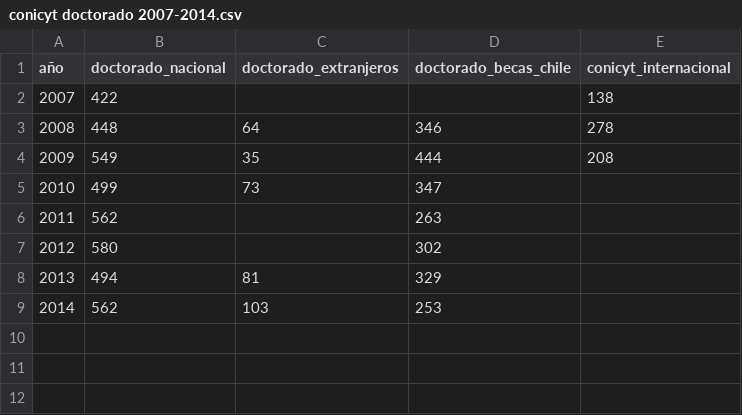
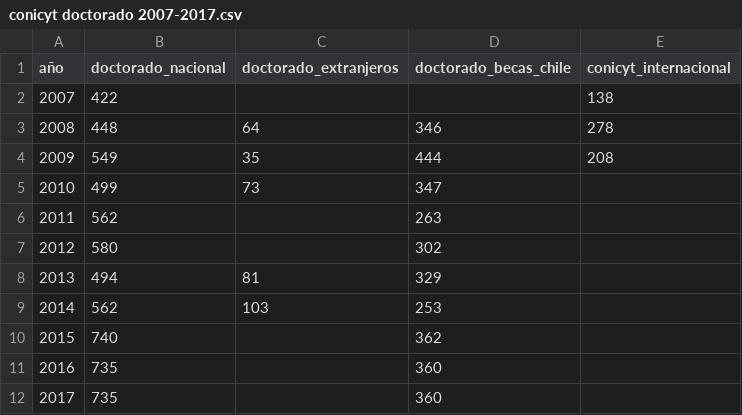
Before and after one commit to anipchile/conicyt, a CSV file: fondecyt/data/tabular/conicyt doctorado 2007-2017.csv (was fondecyt/data/tabular/conicyt doctorado 2007-2014.csv), drawn as a sheet.

```diff
--- a/fondecyt/data/tabular/conicyt doctorado 2007-2014.csv
+++ b/fondecyt/data/tabular/conicyt doctorado 2007-2017.csv
@@ -9 +9,4 @@ año,doctorado_nacional,doctorado_extranjeros,doctorado_becas_chile,conicyt_inte
 2014,562,103,253,
+2015,740,,362,
+2016,735,,360
+2017,735,,360
```
Also changed, not shown: 13 other files.
